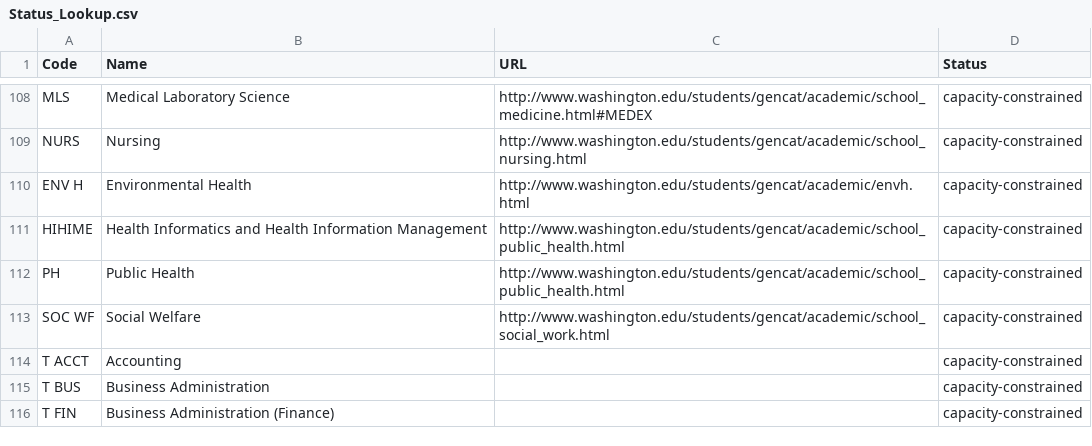
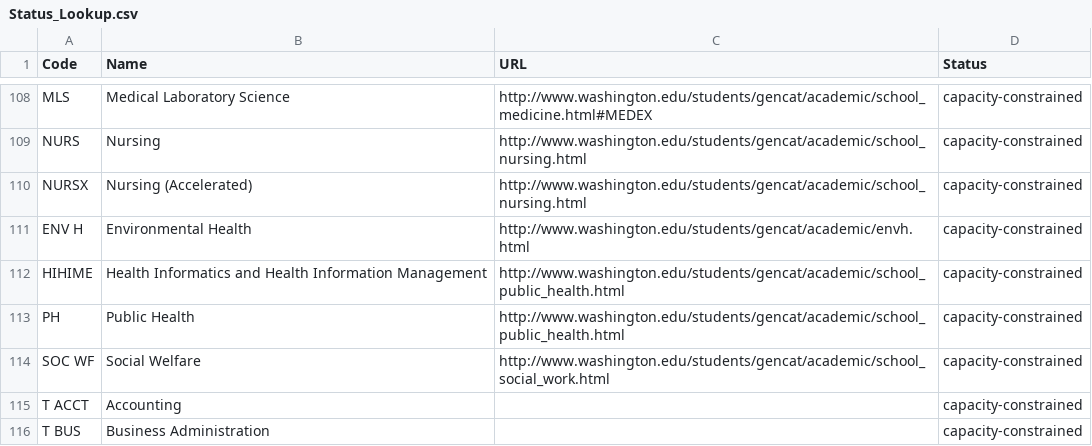
Before and after one commit to uw-it-aca/pivot, a CSV file: data/Status_Lookup.csv, drawn as a sheet; only a part is shown, gaps mark what is left out; the shorter side is filled out with more unchanged rows.

Commit message:
Fixes GPS-198. Using Nursing (Accelerated) as the major name for NURSX instead of Nursing

```diff
--- a/data/Status_Lookup.csv
+++ b/data/Status_Lookup.csv
@@ -109,2 +109,3 @@ MLS,Medical Laboratory Science,http://www.washington.edu/students/gencat/academi
 NURS,Nursing,http://www.washington.edu/students/gencat/academic/school_nursing.html,capacity-constrained
+NURSX,Nursing (Accelerated),http://www.washington.edu/students/gencat/academic/school_nursing.html,capacity-constrained
 ENV H,Environmental Health,http://www.washington.edu/students/gencat/academic/envh.html,capacity-constrained
```
Also changed, not shown: 1 other file.
